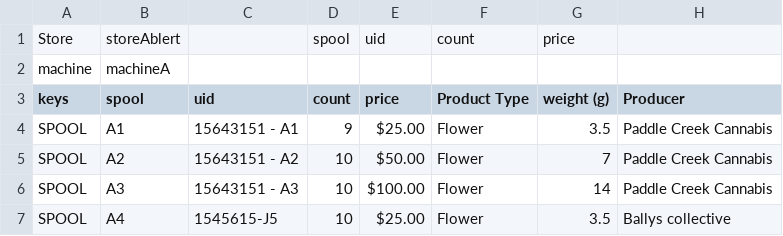
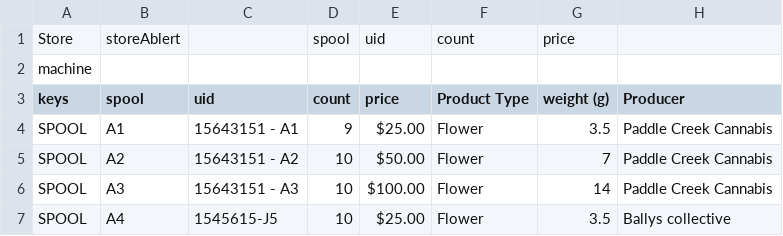
Before and after one commit to mulefish/dispense_version4, a CSV file: csv_data/products.csv, drawn as a sheet; only a part is shown; the diff names each change by its address in the sheet, - before the commit and + after, or states it on an @@ line.

```diff
--- a/csv_data/products.csv
+++ b/csv_data/products.csv
-B2 (spool): machineA
+B2 (spool): (empty)
```
Also changed, not shown: 2 other files.
